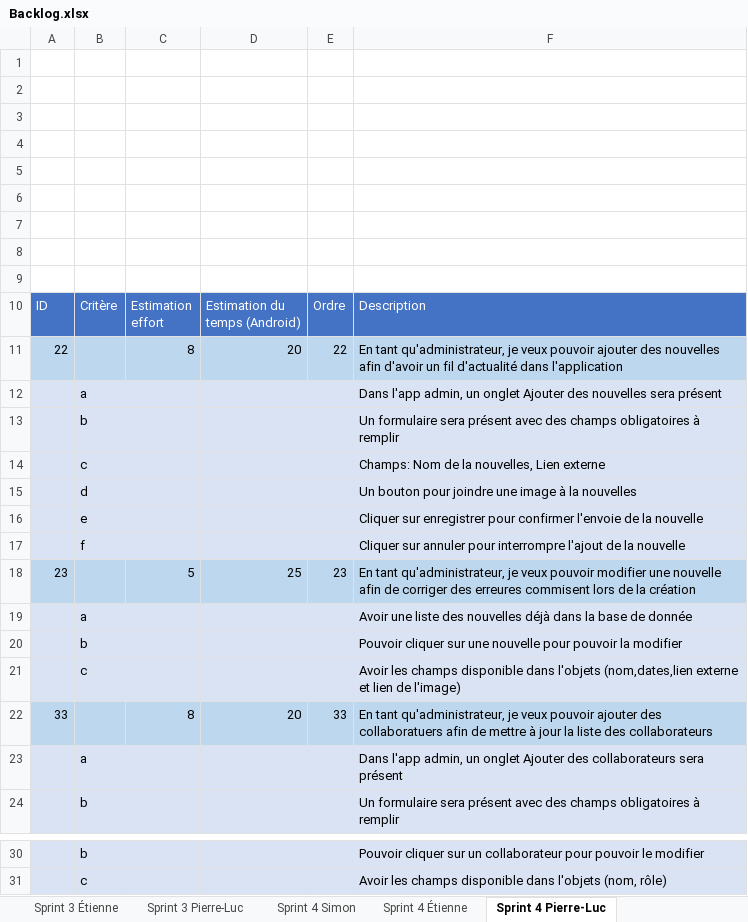
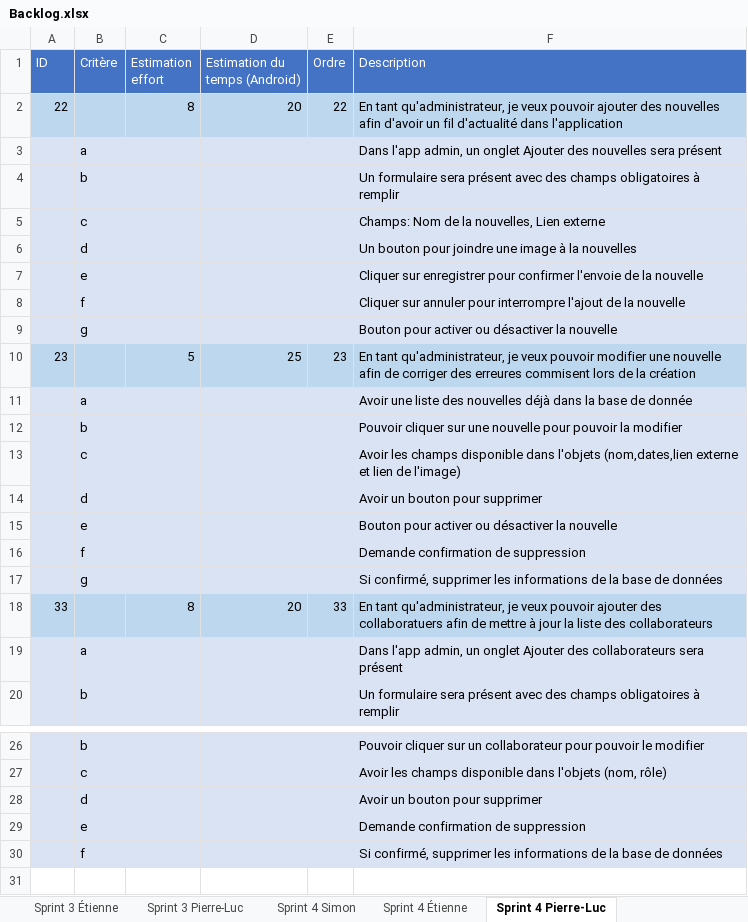
Before and after one commit to Riogun13/Projet-ESP-, an Excel workbook: Backlog.xlsx, sheet Sprint 4 Pierre-Luc, drawn as a sheet; only a part is shown, gaps mark what is left out; values as stored, in another font and other column widths than the file's, no borders; removed rows and columns are numbered as before the commit, all else as after; the diff names each change by its address in the sheet, - before the commit and + after, or states it on an @@ line.

```diff
--- a/Backlog.xlsx (sheet Sprint 4 Pierre-Luc)
+++ b/Backlog.xlsx (sheet Sprint 4 Pierre-Luc)
-row 1: (empty)
-row 2: (empty)
-row 3: (empty)
-row 4: (empty)
-row 5: (empty)
-row 6: (empty)
-row 7: (empty)
-row 8: (empty)
-row 9: (empty)
+row 9:  | g |  |  |  | Bouton pour activer ou désactiver la nouvelle
+row 14:  | d |  |  |  | Avoir un bouton pour supprimer
+row 15:  | e |  |  |  | Bouton pour activer ou désactiver la nouvelle
+row 16:  | f |  |  |  | Demande confirmation de suppression
+row 17:  | g |  |  |  | Si confirmé, supprimer les informations de la base de données
+row 28:  | d |  |  |  | Avoir un bouton pour supprimer
+row 29:  | e |  |  |  | Demande confirmation de suppression
+row 30:  | f |  |  |  | Si confirmé, supprimer les informations de la base de données
```
Also changed, not shown: sheet Backlog, sheet Sprint 4 Étienne, formulas that keep their value.
